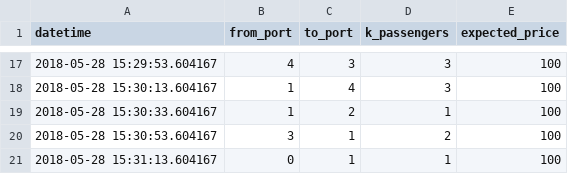
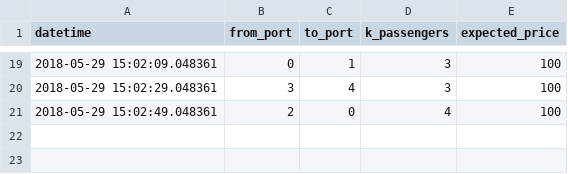
Before and after one commit to gnoliyil/aa241x, a CSV file: demand/demand.csv, drawn as a sheet; only a part is shown, gaps mark what is left out; the diff covers the shown part only.

```diff
--- a/demand/demand.csv
+++ b/demand/demand.csv
@@ -17,5 +19,3 @@ datetime,from_port,to_port,k_passengers,expected_price
-2018-05-28 15:29:53.604167,4,3,3,100
-2018-05-28 15:30:13.604167,1,4,3,100
-2018-05-28 15:30:33.604167,1,2,1,100
-2018-05-28 15:30:53.604167,3,1,2,100
-2018-05-28 15:31:13.604167,0,1,1,100
+2018-05-29 15:02:09.048361,0,1,3,100
+2018-05-29 15:02:29.048361,3,4,3,100
+2018-05-29 15:02:49.048361,2,0,4,100
```
Also changed, not shown: 7 added rows, 5 removed rows and 20 edited cells elsewhere in this file, 6 other files.
